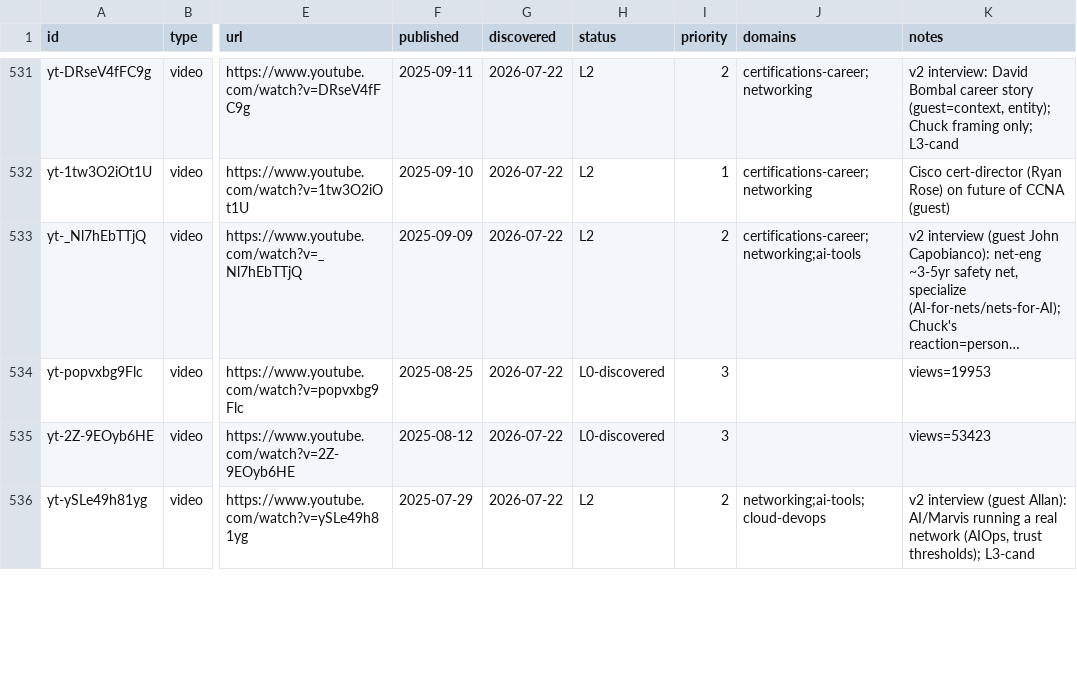
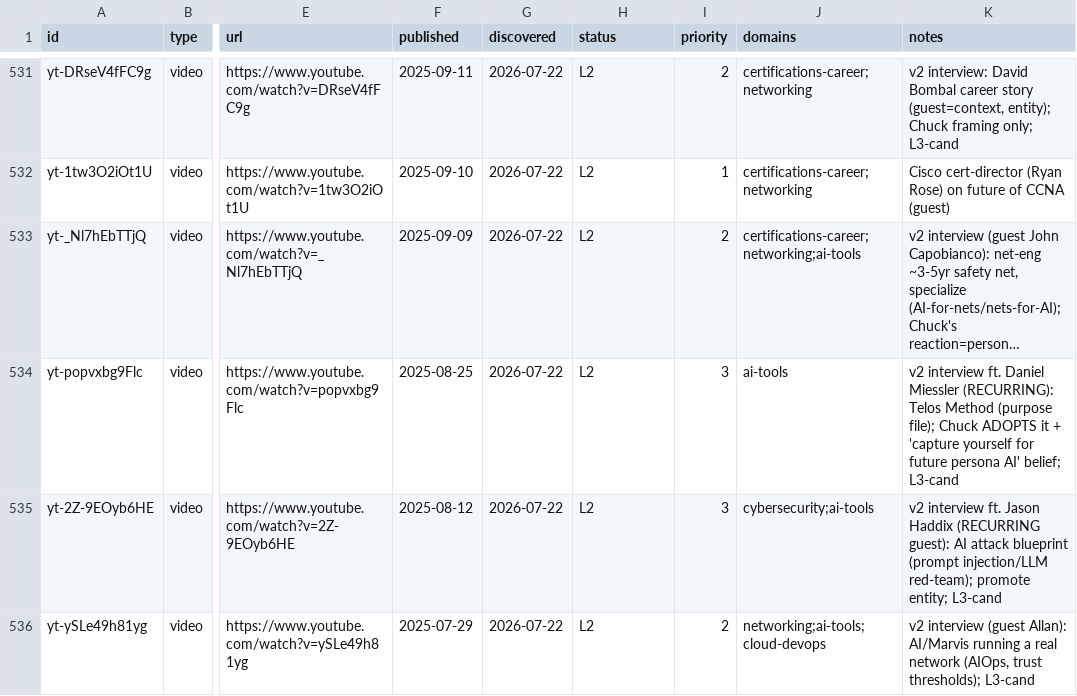
Before and after one commit to claes-work/networkchuck-clone, a CSV file: pipeline/ledger.csv, drawn as a sheet; only a part is shown, gaps mark what is left out; long unchanged cells end in …; the diff covers the shown part only; the diff names each change by its address in the sheet, - before the commit and + after, or states it on an @@ line.

```diff
--- a/pipeline/ledger.csv
+++ b/pipeline/ledger.csv
-H534:H535 (status): L0-discovered
+H534:H535 (status): L2
-J534 (domains): (empty)
+J534 (domains): ai-tools
-K534 (notes): views=19953
+K534 (notes): v2 interview ft. Daniel Miessler (RECURRING): Telos Method (purpose file); Chuck ADOPTS it + 'capture yourself for future persona AI' belief; L3-cand
-J535 (domains): (empty)
+J535 (domains): cybersecurity;ai-tools
-K535 (notes): views=53423
+K535 (notes): v2 interview ft. Jason Haddix (RECURRING guest): AI attack blueprint (prompt injection/LLM red-team); promote entity; L3-cand
```
Also changed, not shown: 15 edited cells elsewhere in this file, 10 other files.
